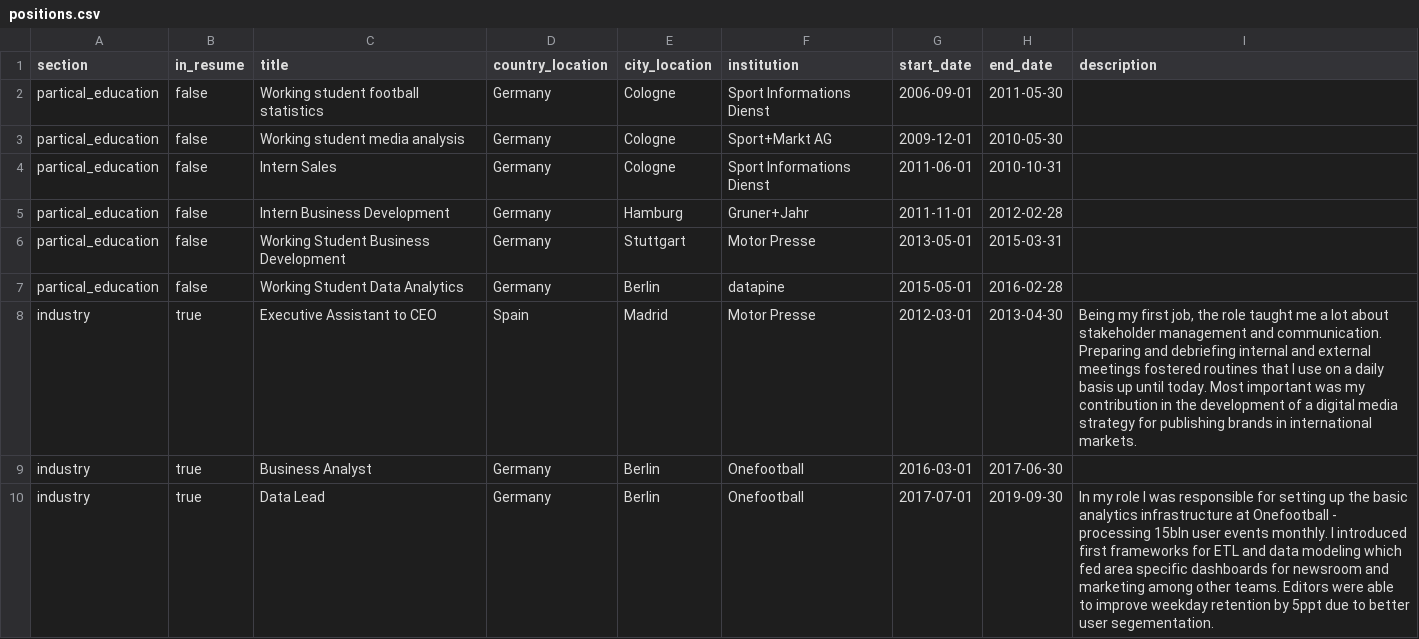
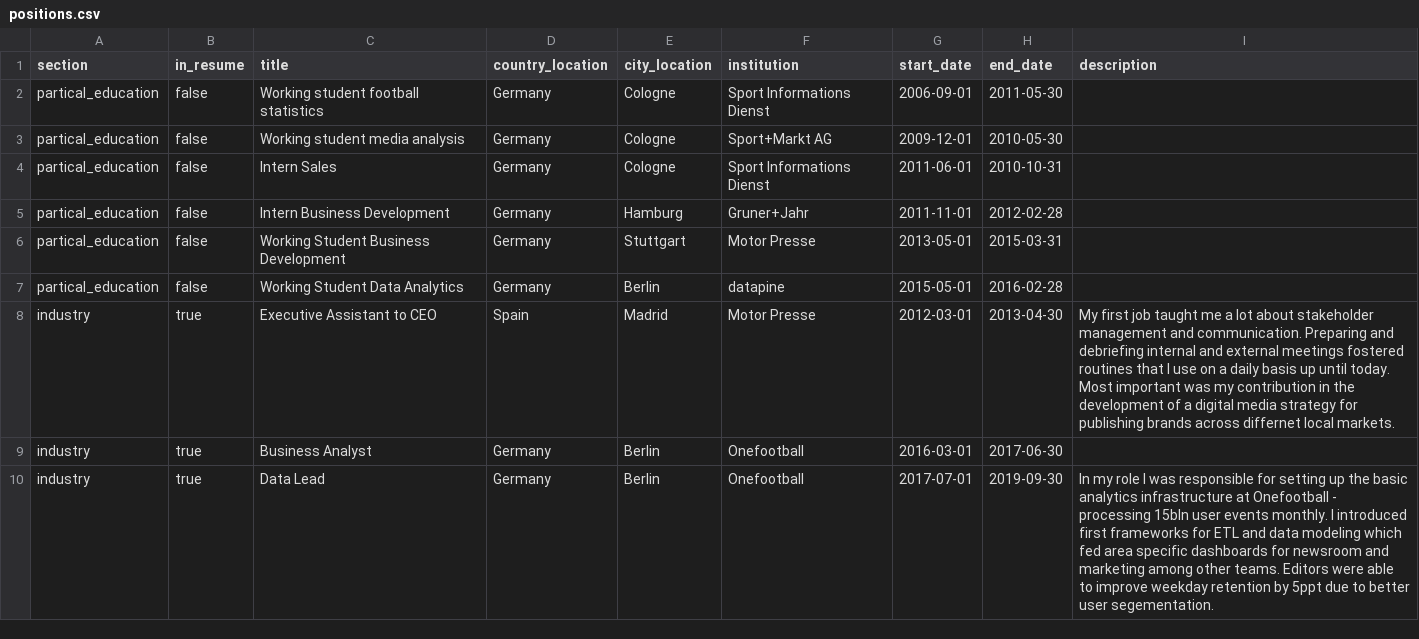
Before and after one commit to sdurry/resume, a CSV file: data/positions.csv, drawn as a sheet; only a part is shown.

```diff
--- a/data/positions.csv
+++ b/data/positions.csv
@@ -7,3 +7,3 @@ partical_education;false;Working Student Business Development;Germany;Stuttgart;
 partical_education;false;Working Student Data Analytics;Germany;Berlin;datapine;2015-05-01;2016-02-28;
-industry;true;Executive Assistant to CEO;Spain;Madrid;Motor Presse;2012-03-01;2013-04-30;Being my first job, the role taught me a lot about stakeholder management and communication. Preparing and debriefing internal and external meetings fostered routines that I use on a daily basis up until today. Most important was my contribution in the development of a digital media strategy for publishing brands in international markets.
+industry;true;Executive Assistant to CEO;Spain;Madrid;Motor Presse;2012-03-01;2013-04-30;My first job taught me a lot about stakeholder management and communication. Preparing and debriefing internal and external meetings fostered routines that I use on a daily basis up until today. Most important was my contribution in the development of a digital media strategy for publishing brands across differnet local markets.
 industry;true;Business Analyst;Germany;Berlin;Onefootball;2016-03-01;2017-06-30;
```
Also changed, not shown: 2 other files.
